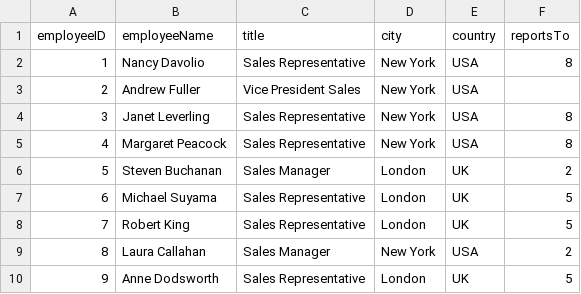
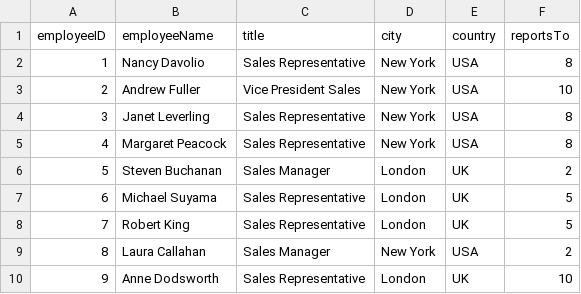
Before and after one commit to Appoon2025/Appoon-2026, a CSV file: employees.csv, drawn as a sheet.

Commit message:
Add files via upload

```diff
--- a/employees.csv
+++ b/employees.csv
@@ -2,3 +2,3 @@ employeeID,employeeName,title,city,country,reportsTo
 1,Nancy Davolio,Sales Representative,New York,USA,8
-2,Andrew Fuller,Vice President Sales,New York,USA,
+2,Andrew Fuller,Vice President Sales,New York,USA,10
 3,Janet Leverling,Sales Representative,New York,USA,8
@@ -9,2 +9,2 @@ employeeID,employeeName,title,city,country,reportsTo
 8,Laura Callahan,Sales Manager,New York,USA,2
-9,Anne Dodsworth,Sales Representative,London,UK,5
+9,Anne Dodsworth,Sales Representative,London,UK,10
```
